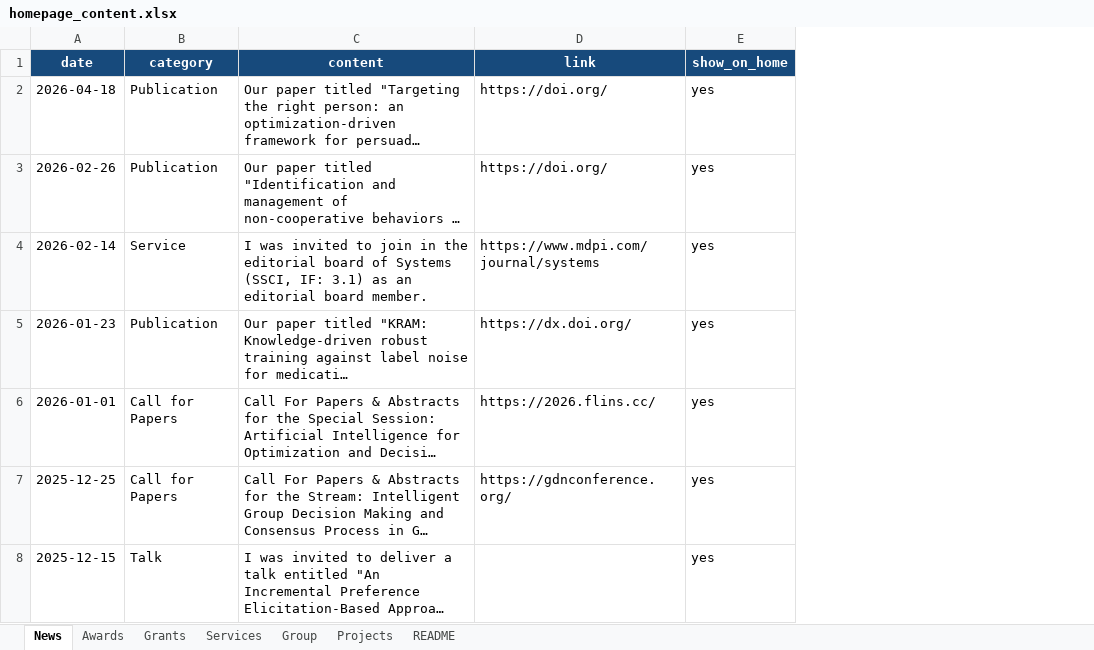
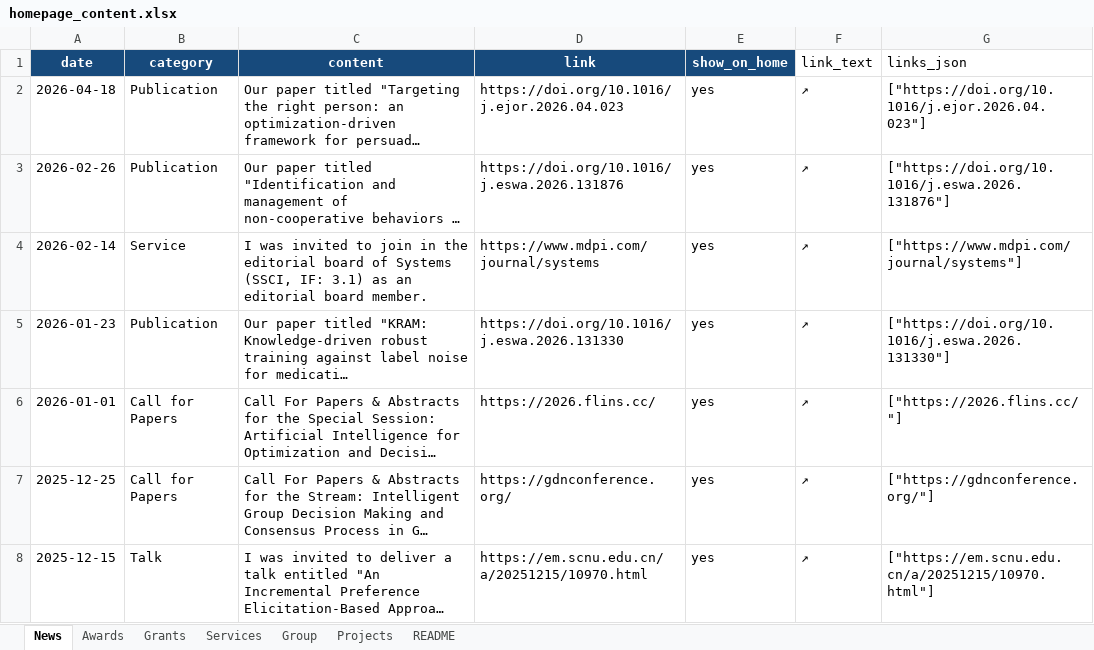
Before and after one commit to dm-dut/dm-dut.github.io, an Excel workbook: homepage_content.xlsx, sheet News, drawn as a sheet; only a part is shown; long unchanged cells end in …; values as stored, in another font and other column widths than the file's, no borders; table styles not drawn; the diff covers the shown part only; the diff names each change by its address in the sheet, - before the commit and + after, or states it on an @@ line.

```diff
--- a/homepage_content.xlsx (sheet News)
+++ b/homepage_content.xlsx (sheet News)
+column F (link_text), rows 2-8: all ↗
+column G (links_json), rows 2-8: ["https://doi.org/10.1016/j.ejor.2026.04.023"] | ["https://doi.org/10.1016/j.eswa.2026.131876"] | ["https://www.mdpi.com/journal/systems"] | ["https://doi.org/10.1016/j.eswa.2026.131330"] | ["https://2026.flins.cc/"] | ["https://gdnconference.org/"] | ["https://em.scnu.edu.cn/a/20251215/10970.html"]
-D2 (link): https://doi.org/
+D2 (link): https://doi.org/10.1016/j.ejor.2026.04.023
-D3 (link): https://doi.org/
+D3 (link): https://doi.org/10.1016/j.eswa.2026.131876
-D5 (link): https://dx.doi.org/
+D5 (link): https://doi.org/10.1016/j.eswa.2026.131330
-D8 (link): (empty)
+D8 (link): https://em.scnu.edu.cn/a/20251215/10970.html
```
Also changed, not shown: 43 edited cells elsewhere in this sheet, 2 other files.
